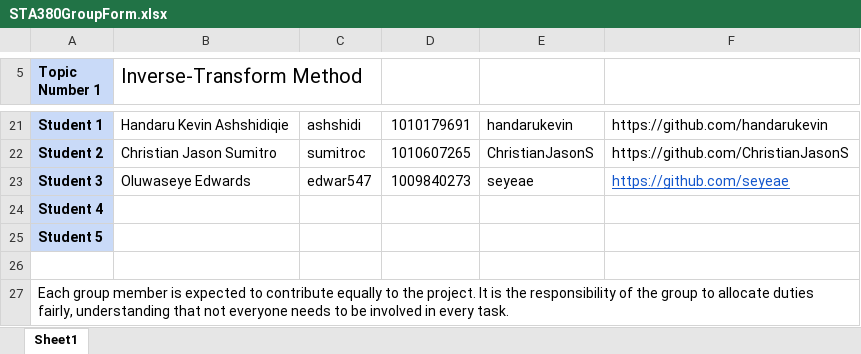
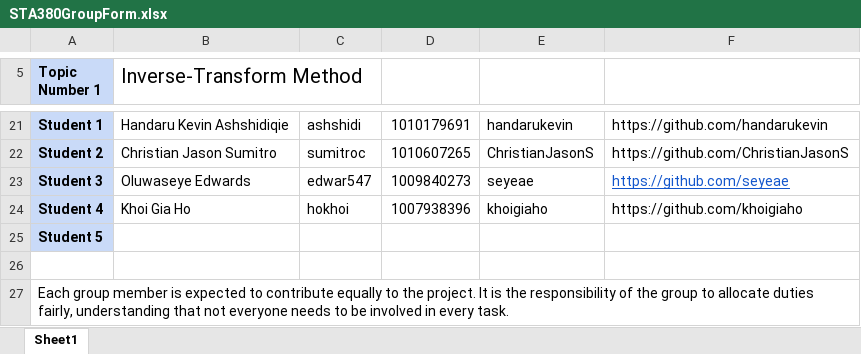
Before and after one commit to ChristianJasonS/STA380Project, an Excel workbook: Submissions/Group Formation/STA380GroupForm.xlsx, sheet Sheet1, drawn as a sheet; only a part is shown, gaps mark what is left out; values as stored, in another font and other column widths than the file's, no borders; removed rows and columns are numbered as before the commit, all else as after; the diff names each change by its address in the sheet, - before the commit and + after, or states it on an @@ line.

Commit message:
Update STA380GroupForm.xlsx
Added my information

```diff
--- a/Submissions/Group Formation/STA380GroupForm.xlsx (sheet Sheet1)
+++ b/Submissions/Group Formation/STA380GroupForm.xlsx (sheet Sheet1)
-row 24: Student 4
+row 24: Student 4 | Khoi Gia Ho | hokhoi | 1007938396 | khoigiaho | https://github.com/khoigiaho
```
